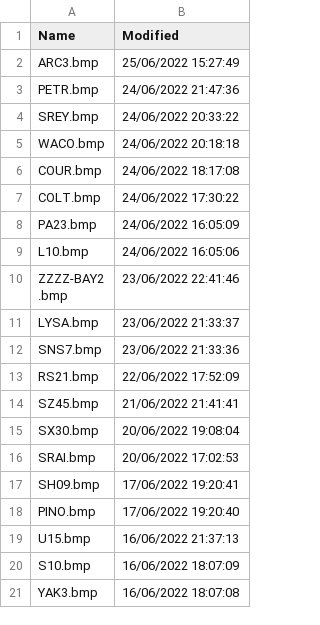
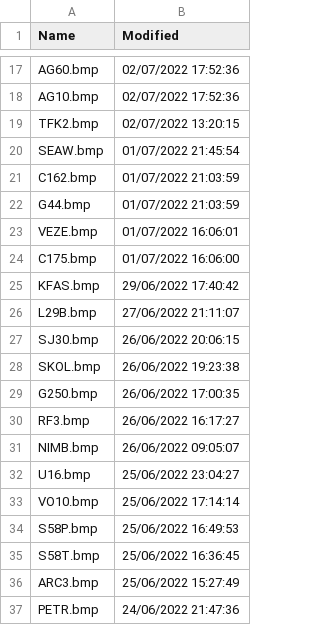
Before and after one commit to classicvalues/VRSOperatorFlags, a CSV file: Silhouettes.csv, drawn as a sheet; only a part is shown, gaps mark what is left out; the shorter side is filled out with more unchanged rows; the diff covers the shown part only.

Commit message:
Silhouettes 1491

```diff
--- a/Silhouettes.csv
+++ b/Silhouettes.csv
@@ -2 +17,20 @@ Name,Modified
+AG60.bmp,02/07/2022 17:52:36
+AG10.bmp,02/07/2022 17:52:36
+TFK2.bmp,02/07/2022 13:20:15
+SEAW.bmp,01/07/2022 21:45:54
+C162.bmp,01/07/2022 21:03:59
+G44.bmp,01/07/2022 21:03:59
+VEZE.bmp,01/07/2022 16:06:01
+C175.bmp,01/07/2022 16:06:00
+KFAS.bmp,29/06/2022 17:40:42
+L29B.bmp,27/06/2022 21:11:07
+SJ30.bmp,26/06/2022 20:06:15
+SKOL.bmp,26/06/2022 19:23:38
+G250.bmp,26/06/2022 17:00:35
+RF3.bmp,26/06/2022 16:17:27
+NIMB.bmp,26/06/2022 09:05:07
+U16.bmp,25/06/2022 23:04:27
+VO10.bmp,25/06/2022 17:14:14
+S58P.bmp,25/06/2022 16:49:53
+S58T.bmp,25/06/2022 16:36:45
 ARC3.bmp,25/06/2022 15:27:49
```
Also changed, not shown: 15 added rows, 3 removed rows and 9 moved rows elsewhere in this file, 1 other file.
